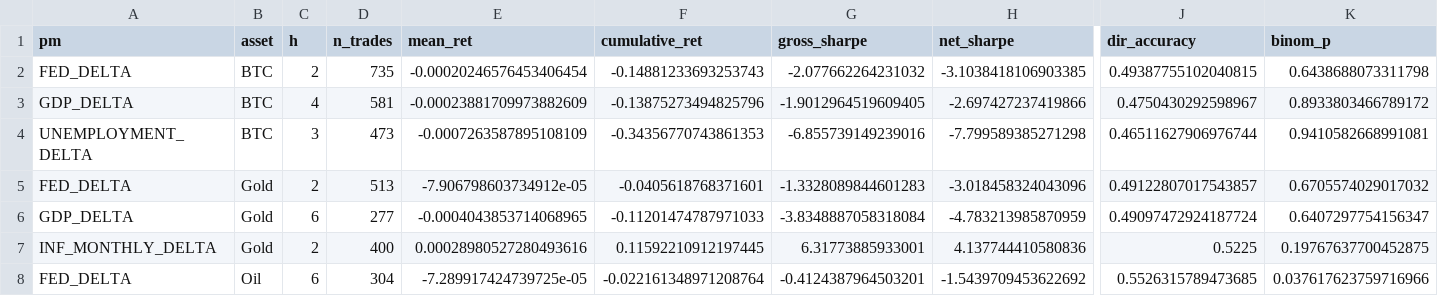
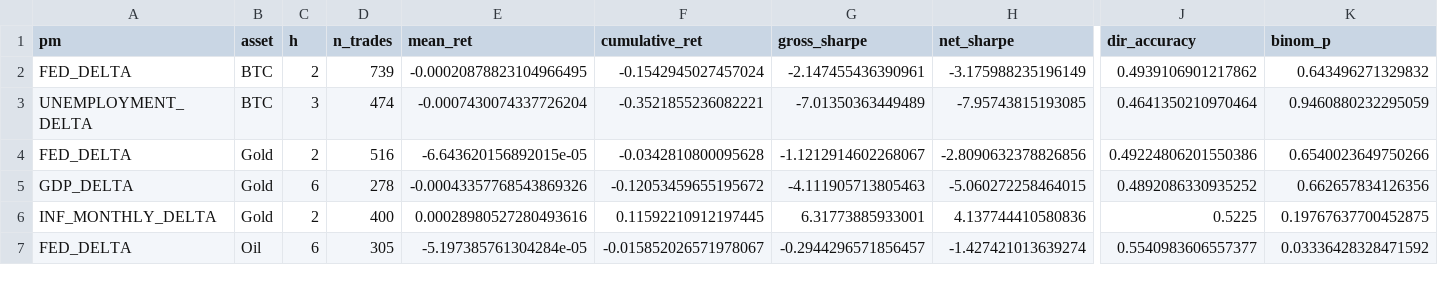
Before and after one commit to flyingduck0/ML_Seminar_Project, a CSV file: results/results_backtest.csv, drawn as a sheet; only a part is shown, gaps mark what is left out; removed rows and columns are numbered as before the commit, all else as after; rows hold the shown columns only; the diff covers the shown part only; the diff names each change by its address in the sheet, - before the commit and + after, or states it on an @@ line.

```diff
--- a/results/results_backtest.csv
+++ b/results/results_backtest.csv
-D2 (n_trades): 735
+D2 (n_trades): 739
-E2 (mean_ret): -0.00020246576453406454
+E2 (mean_ret): -0.00020878823104966495
-F2 (cumulative_ret): -0.14881233693253743
+F2 (cumulative_ret): -0.1542945027457024
-G2 (gross_sharpe): -2.077662264231032
+G2 (gross_sharpe): -2.147455436390961
-H2 (net_sharpe): -3.1038418106903385
+H2 (net_sharpe): -3.175988235196149
-J2 (dir_accuracy): 0.49387755102040815
+J2 (dir_accuracy): 0.4939106901217862
-K2 (binom_p): 0.6438688073311798
+K2 (binom_p): 0.643496271329832
-row 3: GDP_DELTA | BTC | 4 | 581 | -0.00023881709973882609 | -0.13875273494825796 | -1.9012964519609405 | -2.697427237419866 | 0.4750430292598967 | 0.8933803466789172
-row 4: UNEMPLOYMENT_DELTA | BTC | 3 | 473 | -0.0007263587895108109 | -0.34356770743861353 | -6.855739149239016 | -7.799589385271298 | 0.46511627906976744 | 0.9410582668991081
+row 3: UNEMPLOYMENT_DELTA | BTC | 3 | 474 | -0.0007430074337726204 | -0.3521855236082221 | -7.01350363449489 | -7.95743815193085 | 0.4641350210970464 | 0.9460880232295059
-D4 (n_trades): 513
+D4 (n_trades): 516
-E4 (mean_ret): -7.906798603734912e-05
+E4 (mean_ret): -6.643620156892015e-05
-F4 (cumulative_ret): -0.0405618768371601
+F4 (cumulative_ret): -0.0342810800095628
-G4 (gross_sharpe): -1.3328089844601283
+G4 (gross_sharpe): -1.1212914602268067
-H4 (net_sharpe): -3.018458324043096
+H4 (net_sharpe): -2.8090632378826856
-J4 (dir_accuracy): 0.49122807017543857
+J4 (dir_accuracy): 0.49224806201550386
-K4 (binom_p): 0.6705574029017032
+K4 (binom_p): 0.6540023649750266
-row 6: GDP_DELTA | Gold | 6 | 277 | -0.0004043853714068965 | -0.11201474787971033 | -3.8348887058318084 | -4.783213985870959 | 0.49097472924187724 | 0.6407297754156347
+row 5: GDP_DELTA | Gold | 6 | 278 | -0.00043357768543869326 | -0.12053459655195672 | -4.111905713805463 | -5.060272258464015 | 0.4892086330935252 | 0.662657834126356
-D7 (n_trades): 304
+D7 (n_trades): 305
-E7 (mean_ret): -7.289917424739725e-05
+E7 (mean_ret): -5.197385761304284e-05
-F7 (cumulative_ret): -0.022161348971208764
+F7 (cumulative_ret): -0.015852026571978067
-G7 (gross_sharpe): -0.4124387964503201
+G7 (gross_sharpe): -0.2944296571856457
-H7 (net_sharpe): -1.5439709453622692
+H7 (net_sharpe): -1.427421013639274
-J7 (dir_accuracy): 0.5526315789473685
+J7 (dir_accuracy): 0.5540983606557377
-K7 (binom_p): 0.037617623759716966
+K7 (binom_p): 0.03336428328471592
```
Also changed, not shown: 42 edited cells elsewhere in this file, results/current_signals.csv, results/results_dlm_peak_lags.csv, 8 other files.
